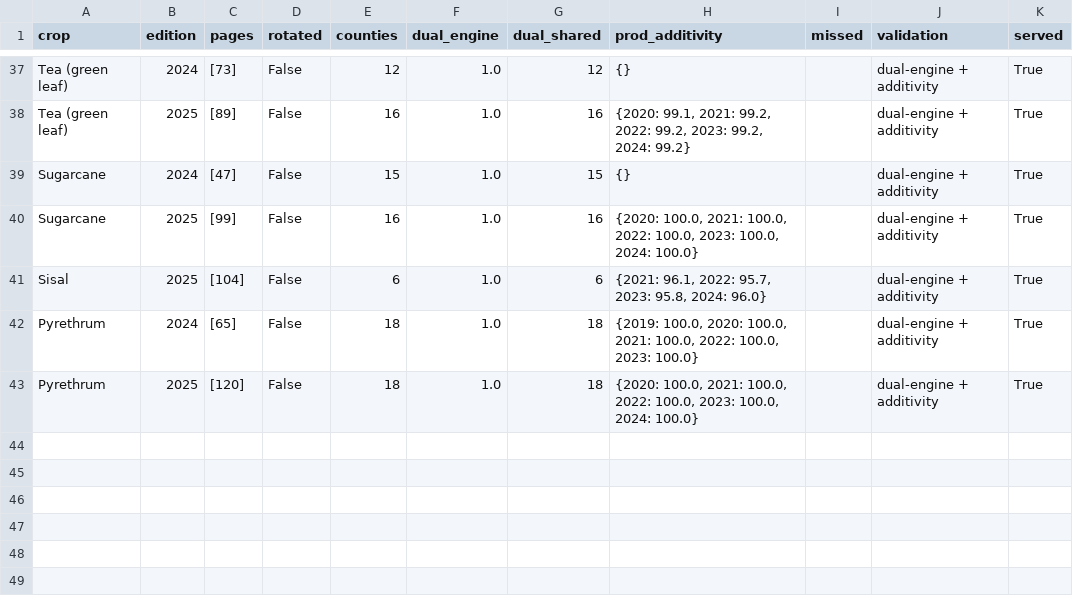
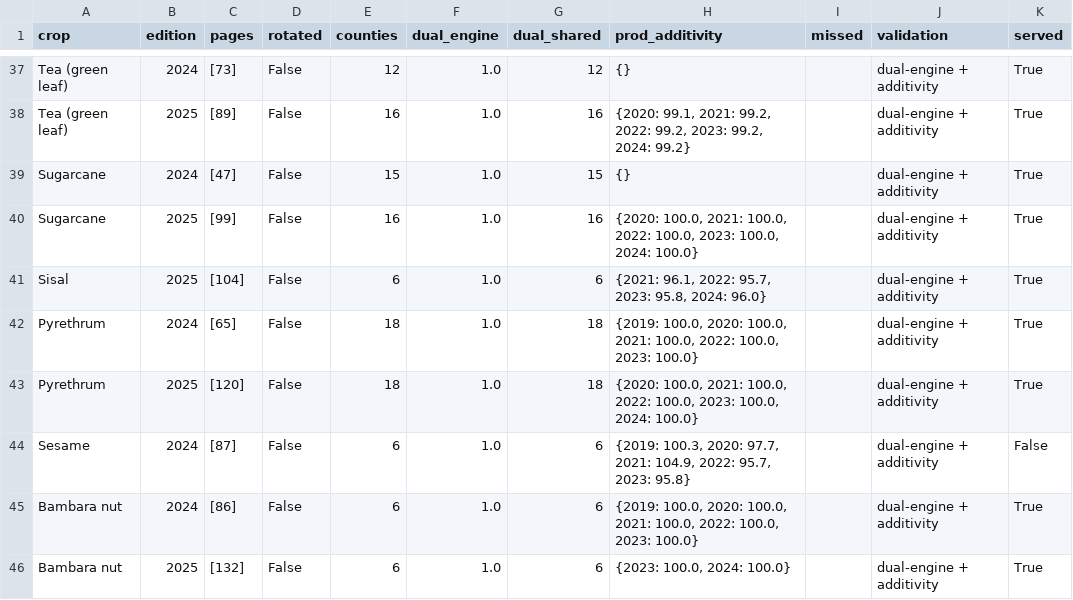
Before and after one commit to AdaptationAtlas/atlas_notebooks, a CSV file: data/KE-enso-explorer/_sources/napr_validation_report.csv, drawn as a sheet; only a part is shown, gaps mark what is left out; the diff names each change by its address in the sheet, - before the commit and + after, or states it on an @@ line.

```diff
--- a/data/KE-enso-explorer/_sources/napr_validation_report.csv
+++ b/data/KE-enso-explorer/_sources/napr_validation_report.csv
+row 44: Sesame | 2024 | [87] | False | 6 | 1.0 | 6 | {2019: 100.3, 2020: 97.7, 2021: 104.9, 2022: 95.7, 2023: 95.8} |  | dual-engine + additivity | False
+row 45: Bambara nut | 2024 | [86] | False | 6 | 1.0 | 6 | {2019: 100.0, 2020: 100.0, 2021: 100.0, 2022: 100.0, 2023: 100.0} |  | dual-engine + additivity | True
+row 46: Bambara nut | 2025 | [132] | False | 6 | 1.0 | 6 | {2023: 100.0, 2024: 100.0} |  | dual-engine + additivity | True
```
Also changed, not shown: 2 other files.
